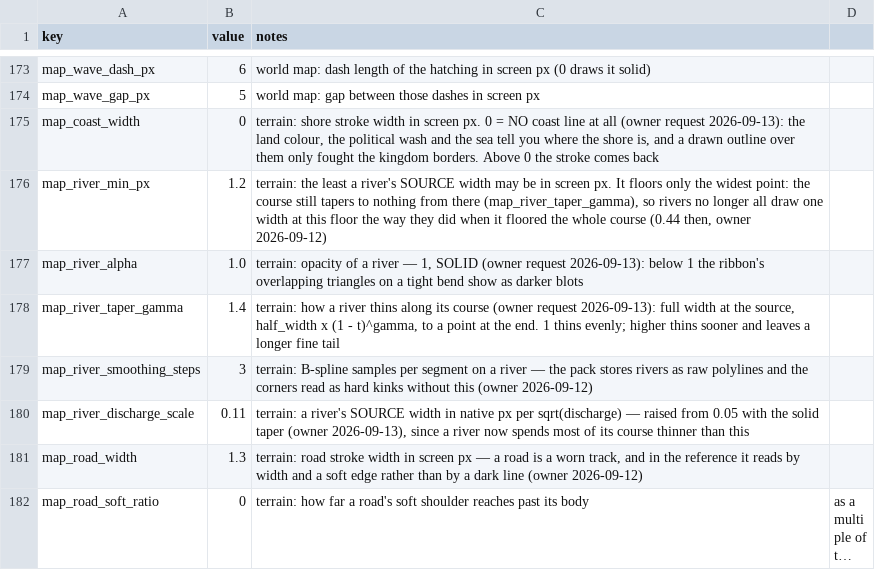
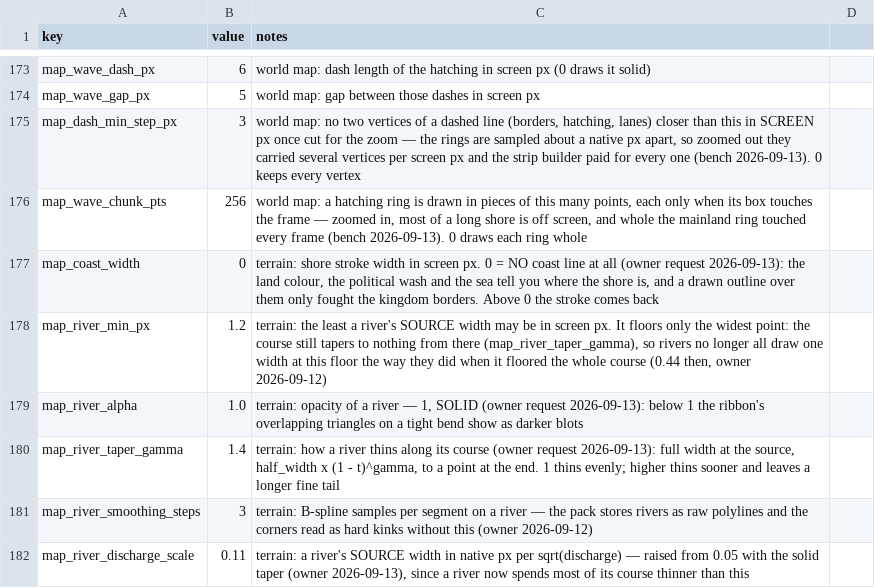
Before and after one commit to samuelzhang1201/game_design, a CSV file: data/balance.csv, drawn as a sheet; only a part is shown, gaps mark what is left out; the shorter side is filled out with more unchanged rows; long unchanged cells end in …; the diff names each change by its address in the sheet, - before the commit and + after, or states it on an @@ line.

```diff
--- a/data/balance.csv
+++ b/data/balance.csv
+row 175: map_dash_min_step_px | 3 | world map: no two vertices of a dashed line (borders, hatching, lanes) closer than this in SCREEN px once cut for the zoom — the rings are sampled about a native px apart, so zoomed out they carried several vertices per screen px and the strip builder paid for every one (bench 2026-09-13). 0 keeps every vertex
+row 176: map_wave_chunk_pts | 256 | world map: a hatching ring is drawn in pieces of this many points, each only when its box touches the frame — zoomed in, most of a long shore is off screen, and whole the mainland ring touched every frame (bench 2026-09-13). 0 draws each ring whole
```
Also changed, not shown: 7 other files.
